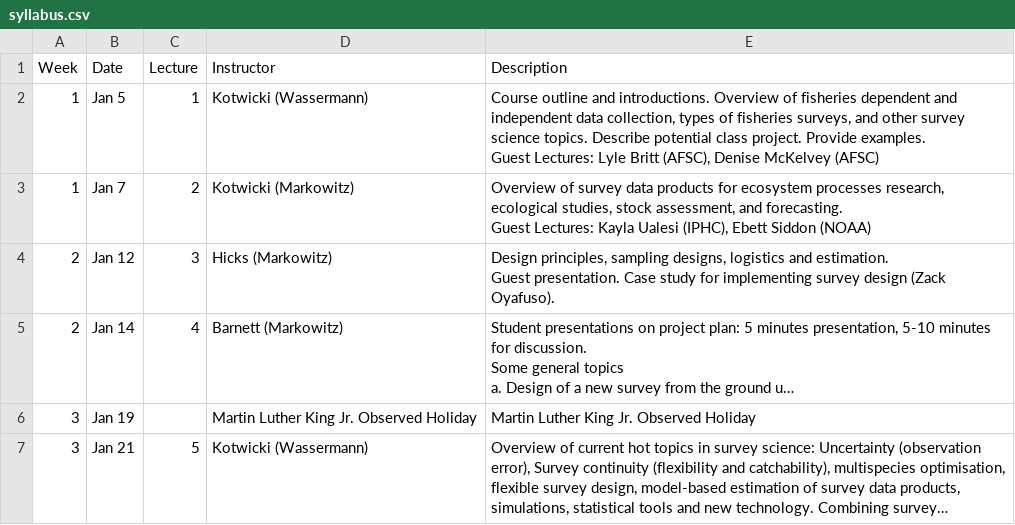
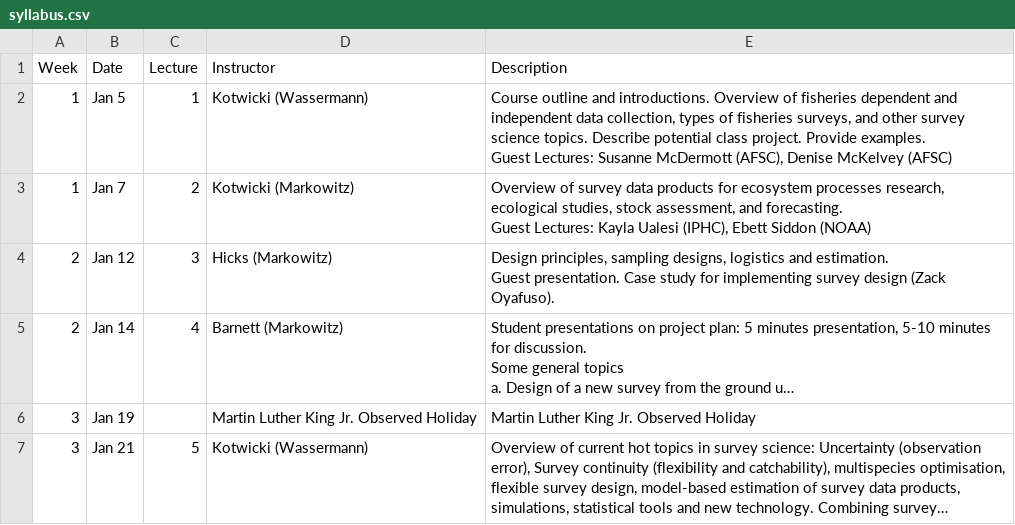
Before and after one commit to afsc-gap-products/UW-FISH572, a CSV file: content/syllabus.csv, drawn as a sheet; only a part is shown; long unchanged cells end in ….

Commit message:
Update syllabus.csv

```diff
--- a/content/syllabus.csv
+++ b/content/syllabus.csv
@@ -1,4 +1,4 @@
 Week,Date,Lecture,Instructor,Description
-1,Jan 5,1,Kotwicki (Wassermann),"Course outline and introductions. Overview of fisheries dependent and independent data collection, types of fisheries surveys, and other survey science topics. Describe potential class project. Provide examples.
-Guest Lectures: Lyle Britt (AFSC), Denise McKelvey (AFSC)"
+1,Jan 5,1,Kotwicki (Wassermann),"Course outline and introductions. Overview of fisheries dependent and independent data collection, types of fisheries surveys, and other survey science topics. Describe potential class project. Provide examples.
+Guest Lectures: Susanne McDermott (AFSC), Denise McKelvey (AFSC)"
 1,Jan 7,2,Kotwicki (Markowitz),"Overview of survey data products for ecosystem processes research, ecological studies, stock assessment, and forecasting.
```
